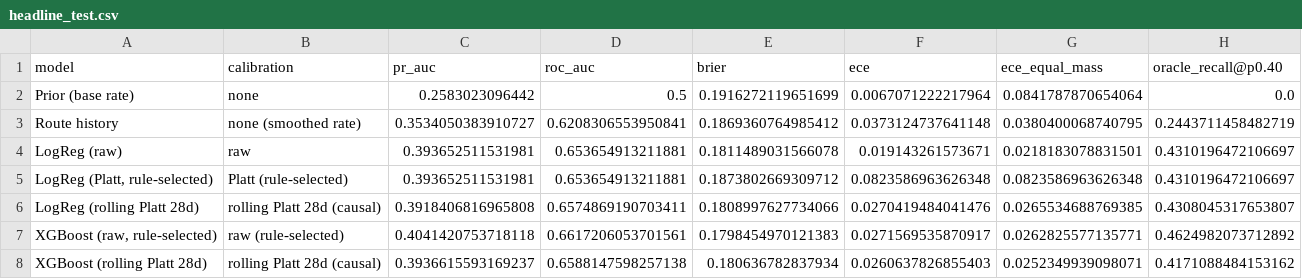
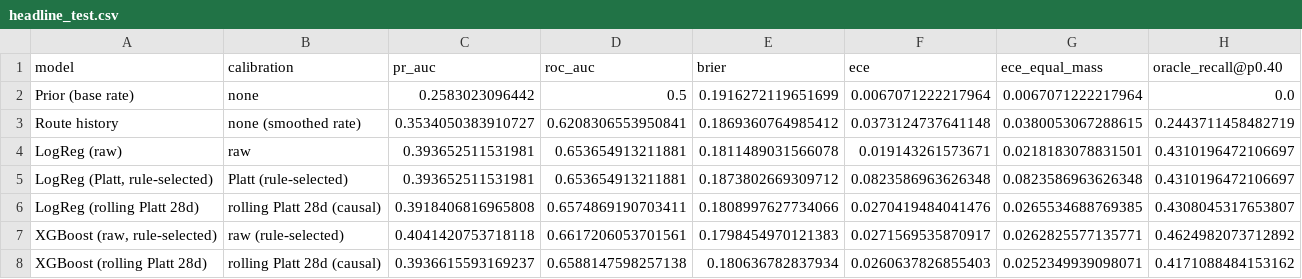
Before and after one commit to nipun1803/AeroCast-AI, a CSV file: report/tables/headline_test.csv, drawn as a sheet.

Commit message:
report: update headline test results table with corrected values

```diff
--- a/report/tables/headline_test.csv
+++ b/report/tables/headline_test.csv
@@ -1,4 +1,4 @@
 model,calibration,pr_auc,roc_auc,brier,ece,ece_equal_mass,oracle_recall@p0.40
-Prior (base rate),none,0.2583023096442,0.5,0.1916272119651699,0.0067071222217964,0.0841787870654064,0.0
-Route history,none (smoothed rate),0.3534050383910727,0.6208306553950841,0.1869360764985412,0.0373124737641148,0.0380400068740795,0.2443711458482719
+Prior (base rate),none,0.2583023096442,0.5,0.1916272119651699,0.0067071222217964,0.0067071222217964,0.0
+Route history,none (smoothed rate),0.3534050383910727,0.6208306553950841,0.1869360764985412,0.0373124737641148,0.0380053067288615,0.2443711458482719
 LogReg (raw),raw,0.393652511531981,0.653654913211881,0.1811489031566078,0.019143261573671,0.0218183078831501,0.4310196472106697
```
Also changed, not shown: 1 other file.
